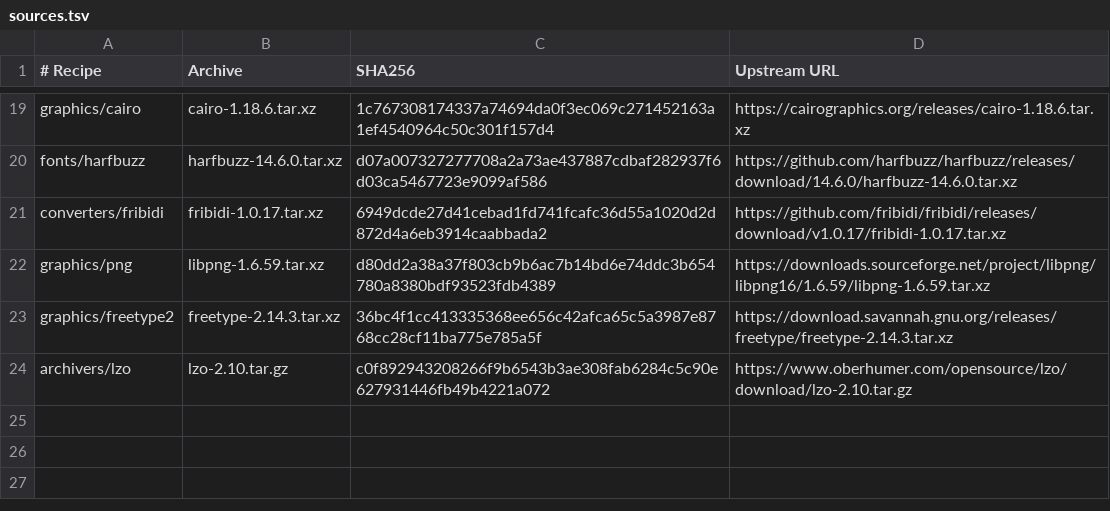
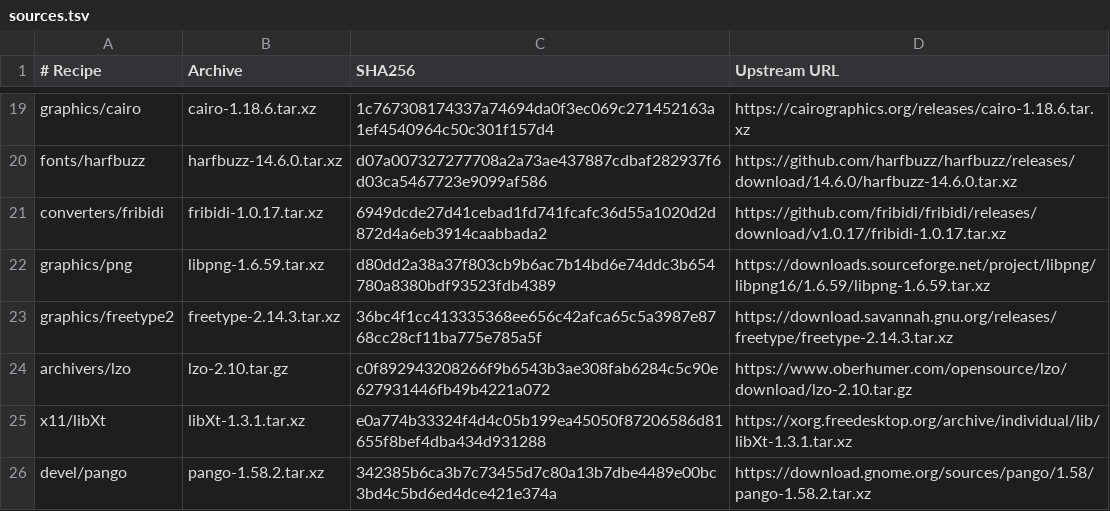
Before and after one commit to neonix20b/EmberBSD-Ports, a TSV file: profiles/common-graphics/sources.tsv, drawn as a sheet; only a part is shown, gaps mark what is left out; the diff names each change by its address in the sheet, - before the commit and + after, or states it on an @@ line.

Commit message:
Fix libXt and Pango cross builds and validate installed text rendering

```diff
--- a/profiles/common-graphics/sources.tsv
+++ b/profiles/common-graphics/sources.tsv
+row 25: x11/libXt | libXt-1.3.1.tar.xz | e0a774b33324f4d4c05b199ea45050f87206586d81655f8bef4dba434d931288 | https://xorg.freedesktop.org/archive/individual/lib/libXt-1.3.1.tar.xz
+row 26: devel/pango | pango-1.58.2.tar.xz | 342385b6ca3b7c73455d7c80a13b7dbe4489e00bc3bd4c5bd6ed4dce421e374a | https://download.gnome.org/sources/pango/1.58/pango-1.58.2.tar.xz
```
Also changed, not shown: 32 other files.
